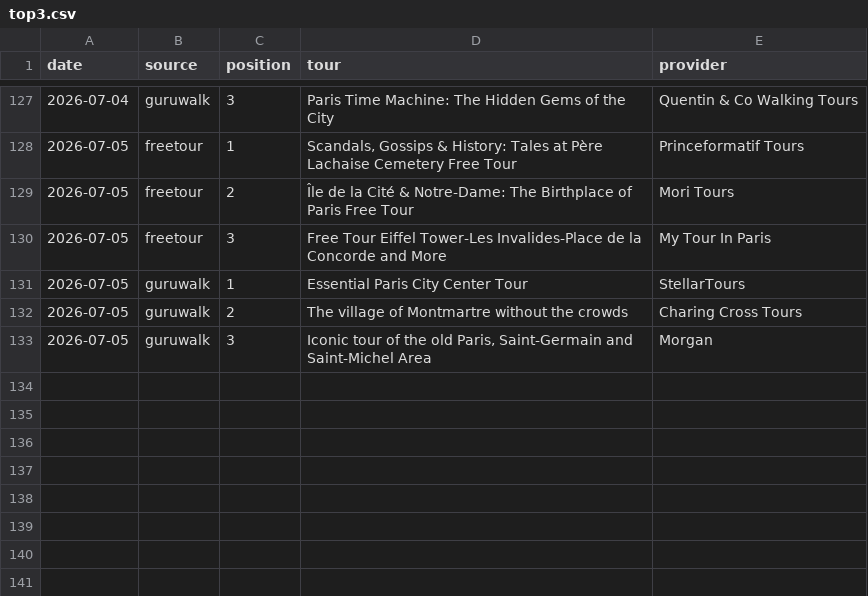
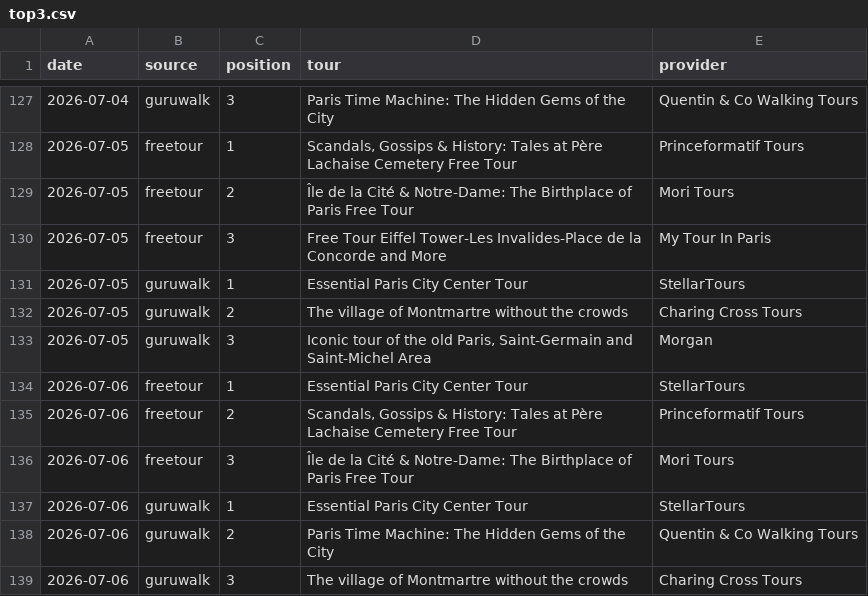
Before and after one commit to LR033/freetour-tracker, a CSV file: top3.csv, drawn as a sheet; only a part is shown, gaps mark what is left out; the diff names each change by its address in the sheet, - before the commit and + after, or states it on an @@ line.

```diff
--- a/top3.csv
+++ b/top3.csv
+row 134: 2026-07-06 | freetour | 1 | Essential Paris City Center Tour | StellarTours
+row 135: 2026-07-06 | freetour | 2 | Scandals, Gossips & History: Tales at Père Lachaise Cemetery Free Tour | Princeformatif Tours
+row 136: 2026-07-06 | freetour | 3 | Île de la Cité & Notre-Dame: The Birthplace of Paris Free Tour | Mori Tours
+row 137: 2026-07-06 | guruwalk | 1 | Essential Paris City Center Tour | StellarTours
+row 138: 2026-07-06 | guruwalk | 2 | Paris Time Machine: The Hidden Gems of the City | Quentin & Co Walking Tours
+row 139: 2026-07-06 | guruwalk | 3 | The village of Montmartre without the crowds | Charing Cross Tours
```
Also changed, not shown: rankings.csv.
